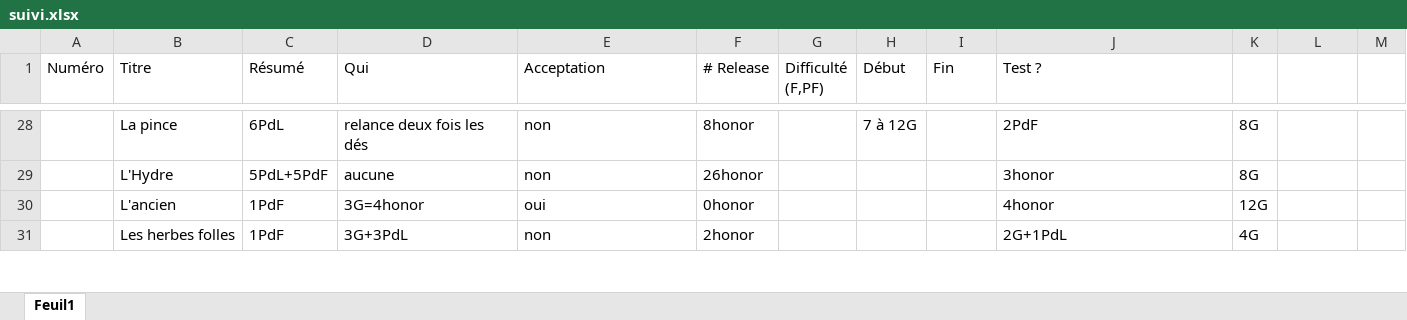
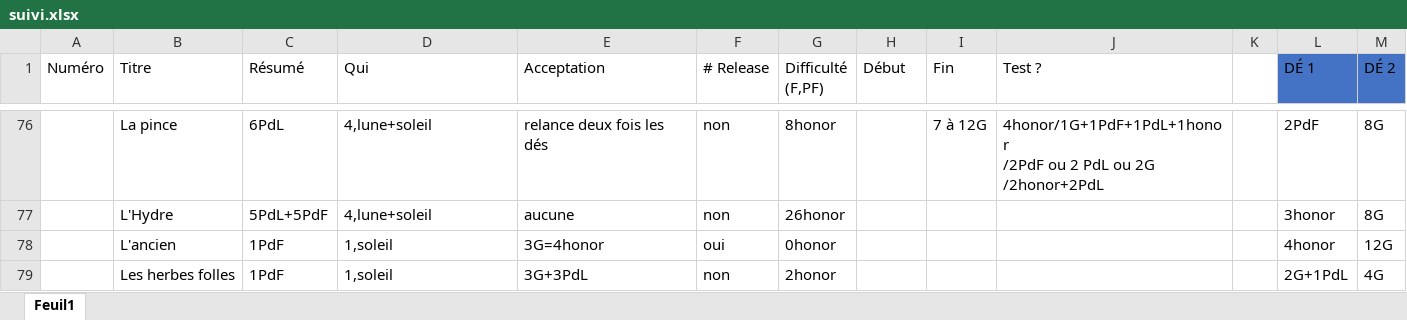
Before and after one commit to GraulierBrice/diceforge-mirror, an Excel workbook: suivi.xlsx, sheet Feuil1, drawn as a sheet; only a part is shown, gaps mark what is left out; values as stored, in another font and other column widths than the file's, no borders; addresses are those after the commit; ↵ is a line break in a cell; the diff covers the shown part only; the diff names each change by its address in the sheet, - before the commit and + after, or states it on an @@ line.

```diff
--- a/suivi.xlsx (sheet Feuil1)
+++ b/suivi.xlsx (sheet Feuil1)
-L1: (empty)
+L1: DÉ 1
-L1:M1 fill: none
+L1:M1 fill: #4472C4
-M1: (empty)
+M1: DÉ 2
-D76 (Qui): relance deux fois les dés
+D76 (Qui): 4,lune+soleil
-E76 (Acceptation): non
+E76 (Acceptation): relance deux fois les dés
-F76 (# Release): 8honor
+F76 (# Release): non
-G76 (Difficulté (F,PF)): (empty)
+G76 (Difficulté (F,PF)): 8honor
-H76 (Début): 7 à 12G
+H76 (Début): (empty)
-I76 (Fin): (empty)
+I76 (Fin): 7 à 12G
-J76 (Test ?): 2PdF
+J76 (Test ?): 4honor/1G+1PdF+1PdL+1honor ↵ /2PdF ou 2 PdL ou 2G ↵ /2honor+2PdL
-K76:K77: 8G
+K76:K77: (empty)
-L76 (DÉ 1): (empty)
+L76 (DÉ 1): 2PdF
-M76:M77 (DÉ 2): (empty)
+M76:M77 (DÉ 2): 8G
-D77 (Qui): aucune
+D77 (Qui): 4,lune+soleil
-E77 (Acceptation): non
+E77 (Acceptation): aucune
-F77 (# Release): 26honor
+F77 (# Release): non
-G77 (Difficulté (F,PF)): (empty)
+G77 (Difficulté (F,PF)): 26honor
-J77 (Test ?): 3honor
+J77 (Test ?): (empty)
-L77 (DÉ 1): (empty)
+L77 (DÉ 1): 3honor
-D78 (Qui): 3G=4honor
+D78 (Qui): 1,soleil
-E78 (Acceptation): oui
+E78 (Acceptation): 3G=4honor
-F78 (# Release): 0honor
+F78 (# Release): oui
-G78 (Difficulté (F,PF)): (empty)
+G78 (Difficulté (F,PF)): 0honor
-J78 (Test ?): 4honor
+J78 (Test ?): (empty)
-K78: 12G
+K78: (empty)
-L78 (DÉ 1): (empty)
+L78 (DÉ 1): 4honor
-M78 (DÉ 2): (empty)
+M78 (DÉ 2): 12G
-D79 (Qui): 3G+3PdL
+D79 (Qui): 1,soleil
-E79 (Acceptation): non
+E79 (Acceptation): 3G+3PdL
-F79 (# Release): 2honor
+F79 (# Release): non
-G79 (Difficulté (F,PF)): (empty)
+G79 (Difficulté (F,PF)): 2honor
-J79 (Test ?): 2G+1PdL
+J79 (Test ?): (empty)
-K79: 4G
+K79: (empty)
-L79 (DÉ 1): (empty)
+L79 (DÉ 1): 2G+1PdL
-M79 (DÉ 2): (empty)
+M79 (DÉ 2): 4G
```
Also changed, not shown: 56 added rows, 8 removed rows, 98 edited cells, cell formats and row numbers in column A elsewhere in this sheet.
